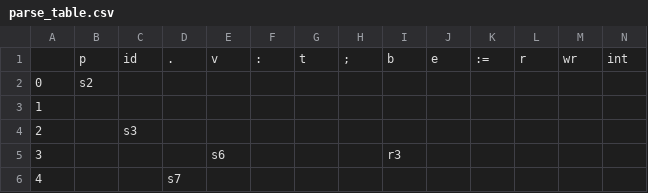
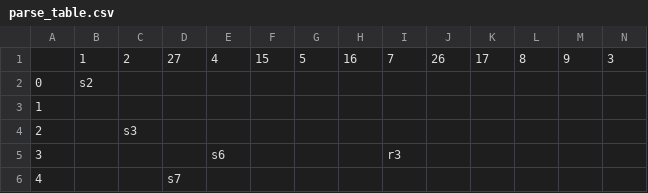
Before and after one commit to JamesPMColeman/Lexical-and-Syntax-Analyzer, a CSV file: lexical_syntax_analyzer/parse_table.csv, drawn as a sheet; only a part is shown; removed rows and columns are numbered as before the commit, all else as after; rows hold the shown columns only; the diff names each change by its address in the sheet, - before the commit and + after, or states it on an @@ line.

Commit message:
The Parse table is now working correctly.

```diff
--- a/lexical_syntax_analyzer/parse_table.csv
+++ b/lexical_syntax_analyzer/parse_table.csv
-row 1:  | p | id | . | v | : | t | ; | b | e | := | r | wr | int
+row 1:  | 1 | 2 | 27 | 4 | 15 | 5 | 16 | 7 | 26 | 17 | 8 | 9 | 3
```
Also changed, not shown: 13 other files.
